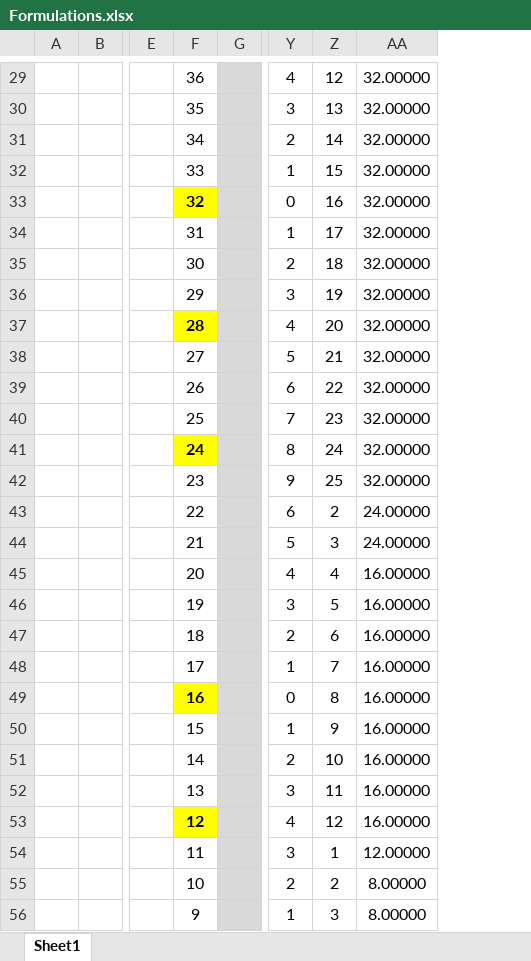
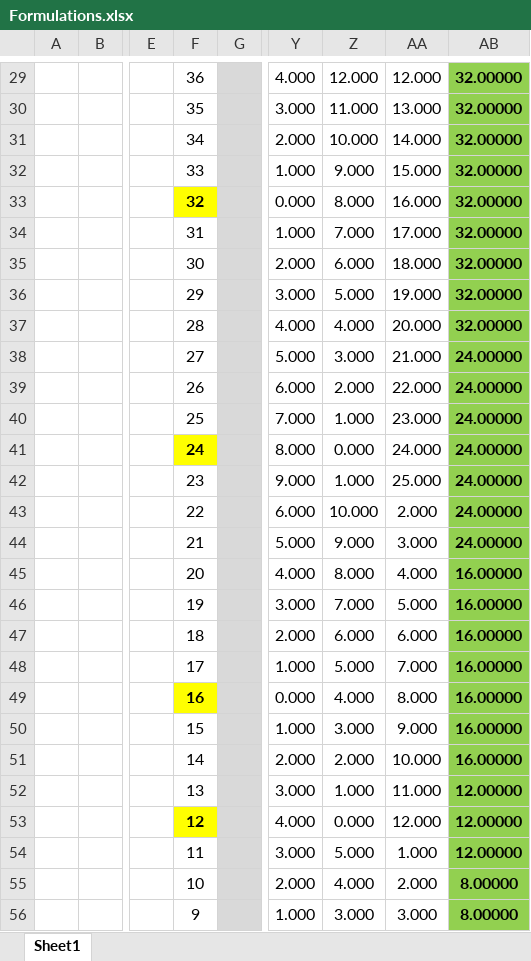
Before and after one commit to ruiseixasm/TimeGridPlayer, an Excel workbook: Formulations.xlsx, sheet Sheet1, drawn as a sheet; only a part is shown, gaps mark what is left out; values as stored, in another font and other column widths than the file's, no borders; removed rows and columns are numbered as before the commit, all else as after; the diff covers the shown part only; the diff names each change by its address in the sheet, - before the commit and + after, or states it on an @@ line.

```diff
--- a/Formulations.xlsx (sheet Sheet1)
+++ b/Formulations.xlsx (sheet Sheet1)
-column Y, rows 29-56: 4 | 3 | 2 | 1 | 0 | 1 | 2 | 3 | 4 | 5 | 6 | 7 | 8 | 9 | 6 | 5 | 4 | 3 | 2 | 1 | 0 | 1 | 2 | 3 | 4 | 3 | 2 | 1
-column Z, rows 29-56: 12 | 13 | 14 | 15 | 16 | 17 | 18 | 19 | 20 | 21 | 22 | 23 | 24 | 25 | 2 | 3 | 4 | 5 | 6 | 7 | 8 | 9 | 10 | 11 | 12 | 1 | 2 | 3
+column Y, rows 29-56: 4.000 | 3.000 | 2.000 | 1.000 | 0.000 | 1.000 | 2.000 | 3.000 | 4.000 | 5.000 | 6.000 | 7.000 | 8.000 | 9.000 | 6.000 | 5.000 | 4.000 | 3.000 | 2.000 | 1.000 | 0.000 | 1.000 | 2.000 | 3.000 | 4.000 | 3.000 | 2.000 | 1.000
+column Z, rows 29-56: 12.000 | 11.000 | 10.000 | 9.000 | 8.000 | 7.000 | 6.000 | 5.000 | 4.000 | 3.000 | 2.000 | 1.000 | 0.000 | 1.000 | 10.000 | 9.000 | 8.000 | 7.000 | 6.000 | 5.000 | 4.000 | 3.000 | 2.000 | 1.000 | 0.000 | 5.000 | 4.000 | 3.000
+column AA, rows 29-56: 12.000 | 13.000 | 14.000 | 15.000 | 16.000 | 17.000 | 18.000 | 19.000 | 20.000 | 21.000 | 22.000 | 23.000 | 24.000 | 25.000 | 2.000 | 3.000 | 4.000 | 5.000 | 6.000 | 7.000 | 8.000 | 9.000 | 10.000 | 11.000 | 12.000 | 1.000 | 2.000 | 3.000
@@ AB29:AB56 fill: none → #92D050, bold: off → on @@
@@ F37 fill: #FFFF00 → none, bold: on → off @@
-AB38:AB42: 32.00000
+AB38:AB42: 24.00000
-AB52:AB53: 16.00000
+AB52:AB53: 12.00000
```
Also changed, not shown: 15 edited cells and cell formats elsewhere in this sheet, formulas that keep their value.
